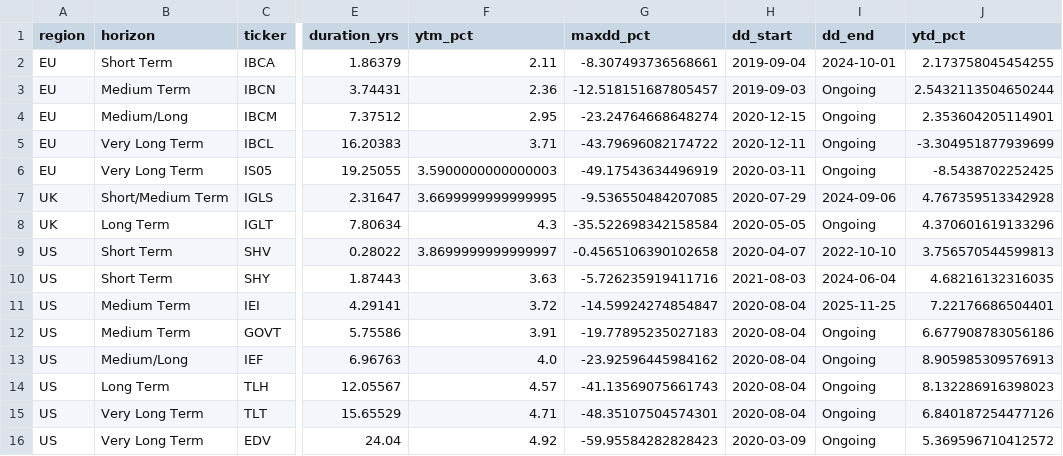
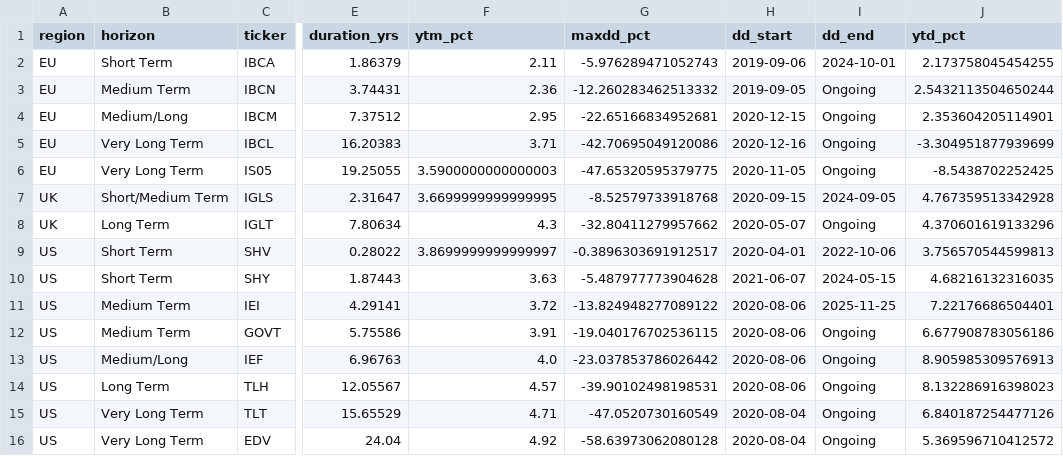
Before and after one commit to bankeronwheels/quilt-outputs, a CSV file: govbonds_etf_metrics.csv, drawn as a sheet; only a part is shown, gaps mark what is left out; the diff names each change by its address in the sheet, - before the commit and + after, or states it on an @@ line.

Commit message:
Update govbonds ETF data (CSV + JSON drawdowns) [skip ci]

```diff
--- a/govbonds_etf_metrics.csv
+++ b/govbonds_etf_metrics.csv
-G2 (maxdd_pct): -8.307493736568661
+G2 (maxdd_pct): -5.976289471052743
-H2 (dd_start): 2019-09-04
+H2 (dd_start): 2019-09-06
-G3 (maxdd_pct): -12.518151687805457
+G3 (maxdd_pct): -12.260283462513332
-H3 (dd_start): 2019-09-03
+H3 (dd_start): 2019-09-05
-G4 (maxdd_pct): -23.24764668648274
+G4 (maxdd_pct): -22.65166834952681
-G5 (maxdd_pct): -43.79696082174722
+G5 (maxdd_pct): -42.70695049120086
-H5 (dd_start): 2020-12-11
+H5 (dd_start): 2020-12-16
-G6 (maxdd_pct): -49.17543634496919
+G6 (maxdd_pct): -47.65320595379775
-H6 (dd_start): 2020-03-11
+H6 (dd_start): 2020-11-05
-G7 (maxdd_pct): -9.536550484207085
+G7 (maxdd_pct): -8.52579733918768
-H7 (dd_start): 2020-07-29
+H7 (dd_start): 2020-09-15
-I7 (dd_end): 2024-09-06
+I7 (dd_end): 2024-09-05
-G8 (maxdd_pct): -35.522698342158584
+G8 (maxdd_pct): -32.80411279957662
-H8 (dd_start): 2020-05-05
+H8 (dd_start): 2020-05-07
-G9 (maxdd_pct): -0.4565106390102658
+G9 (maxdd_pct): -0.3896303691912517
-H9 (dd_start): 2020-04-07
+H9 (dd_start): 2020-04-01
-I9 (dd_end): 2022-10-10
+I9 (dd_end): 2022-10-06
-G10 (maxdd_pct): -5.726235919411716
+G10 (maxdd_pct): -5.487977773904628
-H10 (dd_start): 2021-08-03
+H10 (dd_start): 2021-06-07
-I10 (dd_end): 2024-06-04
+I10 (dd_end): 2024-05-15
-G11 (maxdd_pct): -14.59924274854847
+G11 (maxdd_pct): -13.824948277089122
-H11:H14 (dd_start): 2020-08-04
+H11:H14 (dd_start): 2020-08-06
-G12 (maxdd_pct): -19.77895235027183
+G12 (maxdd_pct): -19.040176702536115
-G13 (maxdd_pct): -23.92596445984162
+G13 (maxdd_pct): -23.037853786026442
-G14 (maxdd_pct): -41.13569075661743
+G14 (maxdd_pct): -39.90102498198531
-G15 (maxdd_pct): -48.35107504574301
+G15 (maxdd_pct): -47.0520730160549
-G16 (maxdd_pct): -59.95584282828423
+G16 (maxdd_pct): -58.63973062080128
-H16 (dd_start): 2020-03-09
+H16 (dd_start): 2020-08-04
```
